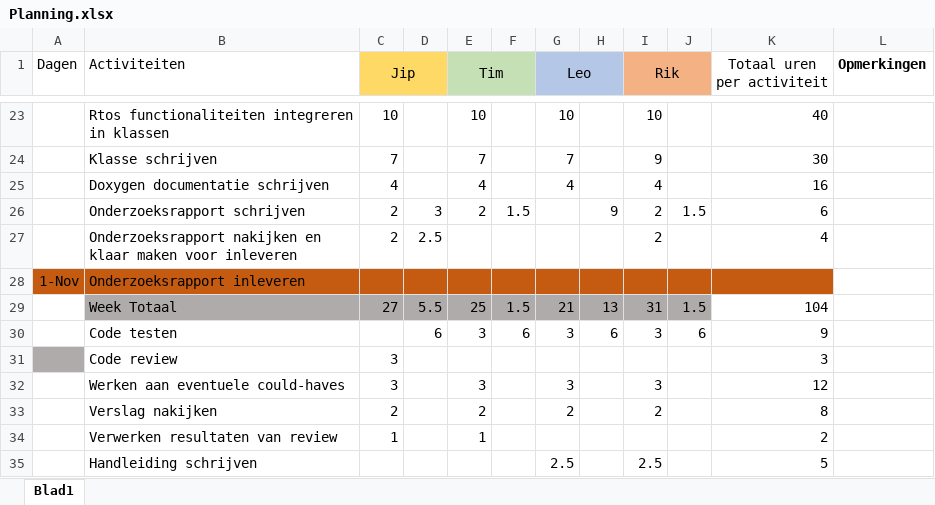
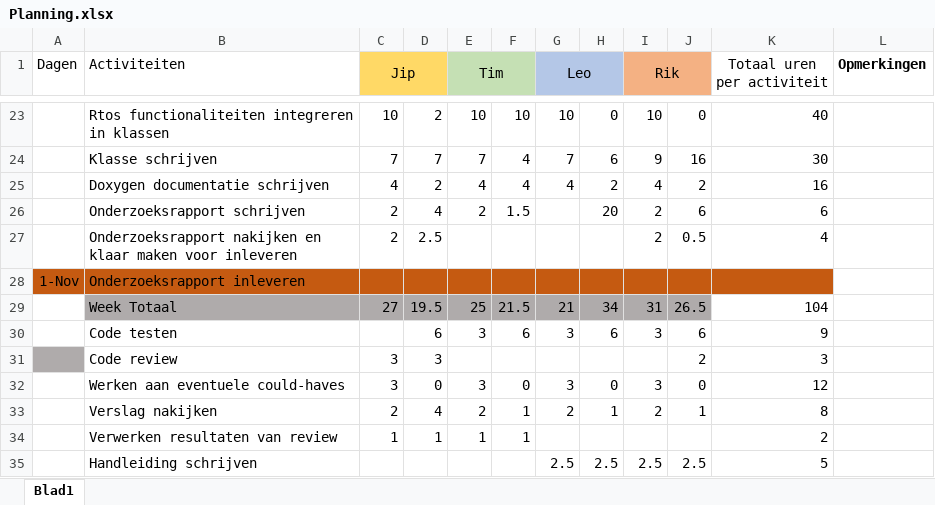
Before and after one commit to Jipolie01/Project_Laser_Turtle, an Excel workbook: Planning/Planning.xlsx, sheet Blad1, drawn as a sheet; only a part is shown, gaps mark what is left out; values as stored, in another font and other column widths than the file's, no borders; the diff covers the shown part only; the diff names each change by its address in the sheet, - before the commit and + after, or states it on an @@ line.

```diff
--- a/Planning/Planning.xlsx (sheet Blad1)
+++ b/Planning/Planning.xlsx (sheet Blad1)
-D23: (empty)
+D23: 2
-F23: (empty)
+F23: 10
-H23: (empty)
+H23: 0
-J23: (empty)
+J23: 0
-D24: (empty)
+D24: 7
-F24:F25: (empty)
+F24:F25: 4
-H24: (empty)
+H24: 6
-J24: (empty)
+J24: 16
-D25: (empty)
+D25: 2
-H25: (empty)
+H25: 2
-J25: (empty)
+J25: 2
-D26: 3
+D26: 4
-H26: 9
+H26: 20
-J26: 1.5
+J26: 6
-J27: (empty)
+J27: 0.5
-D29: 5.5
+D29: 19.5
-F29: 1.5
+F29: 21.5
-H29: 13
+H29: 34
-J29: 1.5
+J29: 26.5
-D31: (empty)
+D31: 3
-J31: (empty)
+J31: 2
-D32: (empty)
+D32: 0
-F32: (empty)
+F32: 0
-H32: (empty)
+H32: 0
-J32: (empty)
+J32: 0
-D33: (empty)
+D33: 4
-F33:F34: (empty)
+F33:F34: 1
-H33: (empty)
+H33: 1
-J33: (empty)
+J33: 1
-D34: (empty)
+D34: 1
-H35: (empty)
+H35: 2.5
-J35: (empty)
+J35: 2.5
```
Also changed, not shown: 1 added row, 1 removed row and 48 edited cells elsewhere in this sheet, 1 other file.
